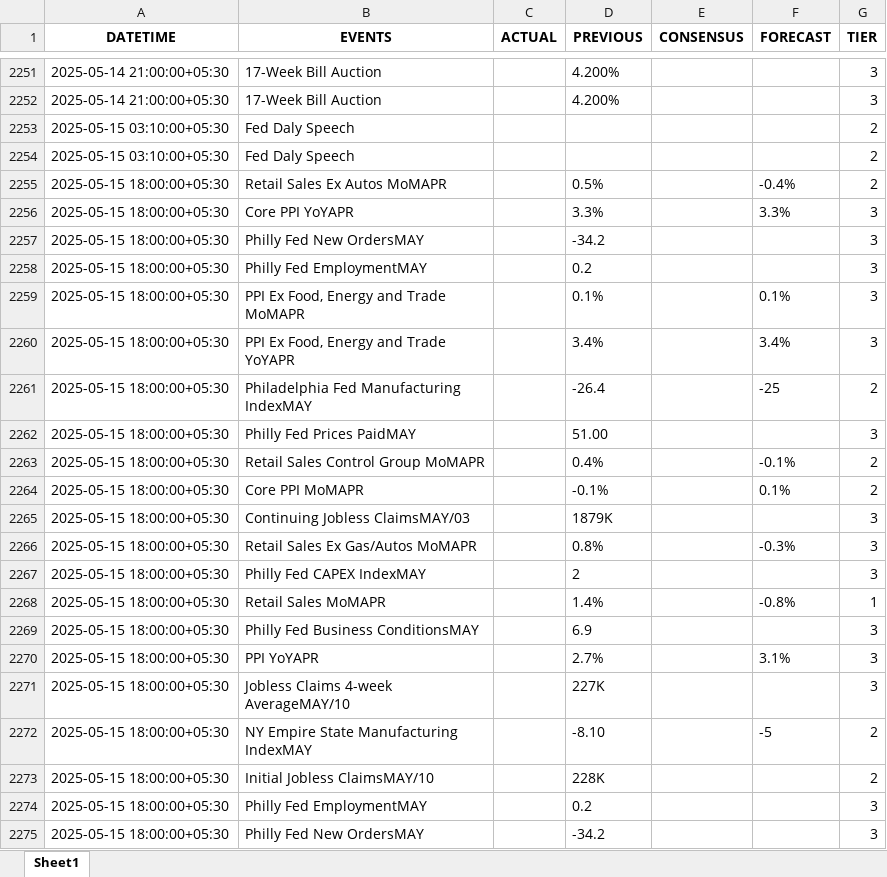
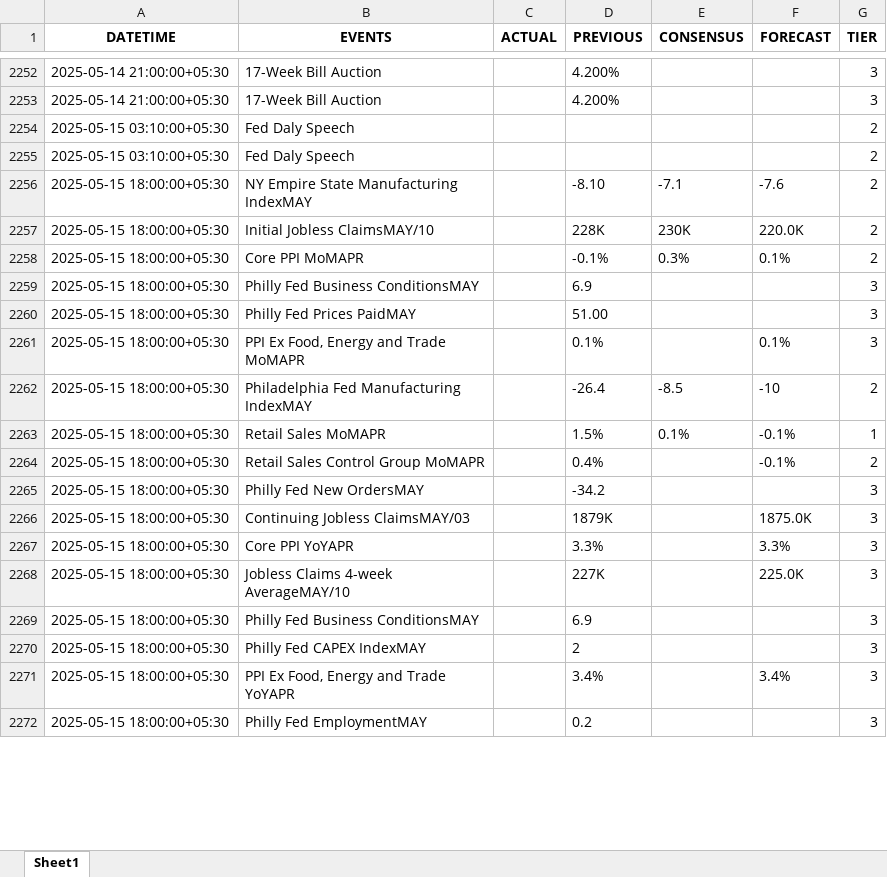
Before and after one commit to krishangguptafibonacciresearch/DistributionProject, an Excel workbook: Input_data/IST_US_trad_eco_cal_2025-01-01_to_2025-05-19.xlsx, sheet Sheet1, drawn as a sheet; only a part is shown, gaps mark what is left out; values as stored, in another font and other column widths than the file's, no borders; removed rows and columns are numbered as before the commit, all else as after; the diff covers the shown part only; the diff names each change by its address in the sheet, - before the commit and + after, or states it on an @@ line.

```diff
--- a/Input_data/IST_US_trad_eco_cal_2025-01-01_to_2025-05-19.xlsx (sheet Sheet1)
+++ b/Input_data/IST_US_trad_eco_cal_2025-01-01_to_2025-05-19.xlsx (sheet Sheet1)
+row 2256: 2025-05-15 18:00:00+05:30 | NY Empire State Manufacturing IndexMAY |  | -8.10 | -7.1 | -7.6 | 2
-B2257 (EVENTS): Retail Sales Ex Autos MoMAPR
+B2257 (EVENTS): Initial Jobless ClaimsMAY/10
-D2257 (PREVIOUS): 0.5%
+D2257 (PREVIOUS): 228K
-E2257 (CONSENSUS): (empty)
+E2257 (CONSENSUS): 230K
-F2257 (FORECAST): -0.4%
+F2257 (FORECAST): 220.0K
@@ row 2258 moved to row 2288: 2025-05-15 18:00:00+05:30 @@
+row 2258: 2025-05-15 18:00:00+05:30 | Core PPI MoMAPR |  | -0.1% | 0.3% | 0.1% | 2
@@ row 2277 moved to row 2259: 2025-05-15 18:00:00+05:30 @@
@@ row 2262 moved to row 2260: 2025-05-15 18:00:00+05:30 @@
-E2262 (CONSENSUS): (empty)
+E2262 (CONSENSUS): -8.5
-F2262 (FORECAST): -25
+F2262 (FORECAST): -10
+row 2263: 2025-05-15 18:00:00+05:30 | Retail Sales MoMAPR |  | 1.5% | 0.1% | -0.1% | 1
-row 2264: 2025-05-15 18:00:00+05:30 | Core PPI MoMAPR |  | -0.1% |  | 0.1% | 2
@@ row 2257 moved to row 2265: 2025-05-15 18:00:00+05:30 @@
-F2266 (FORECAST): (empty)
+F2266 (FORECAST): 1875.0K
@@ row 2256 moved to row 2267: 2025-05-15 18:00:00+05:30 @@
-B2268 (EVENTS): Retail Sales Ex Gas/Autos MoMAPR
+B2268 (EVENTS): Jobless Claims 4-week AverageMAY/10
-D2268 (PREVIOUS): 0.8%
+D2268 (PREVIOUS): 227K
-F2268 (FORECAST): -0.3%
+F2268 (FORECAST): 225.0K
@@ row 2267 moved to row 2290: 2025-05-15 18:00:00+05:30 @@
-row 2268: 2025-05-15 18:00:00+05:30 | Retail Sales MoMAPR |  | 1.4% |  | -0.8% | 1
@@ row 2270 moved to row 2274: 2025-05-15 18:00:00+05:30 @@
-B2270 (EVENTS): Jobless Claims 4-week AverageMAY/10
+B2270 (EVENTS): Philly Fed CAPEX IndexMAY
-D2270 (PREVIOUS): 227K
+D2270 (PREVIOUS): 2
-row 2272: 2025-05-15 18:00:00+05:30 | NY Empire State Manufacturing IndexMAY |  | -8.10 |  | -5 | 2
-row 2273: 2025-05-15 18:00:00+05:30 | Initial Jobless ClaimsMAY/10 |  | 228K |  |  | 2
@@ row 2260 moved to row 2271: 2025-05-15 18:00:00+05:30 @@
@@ row 2275 moved to row 2289: 2025-05-15 18:00:00+05:30 @@
```
Also changed, not shown: 7 added rows, 4 removed rows, 976 moved rows and 4 edited cells elsewhere in this sheet, Input_data/IST_All Countries_trad_eco_cal_2025-01-01_to_2025-05-19.xlsx, 2 other files.
